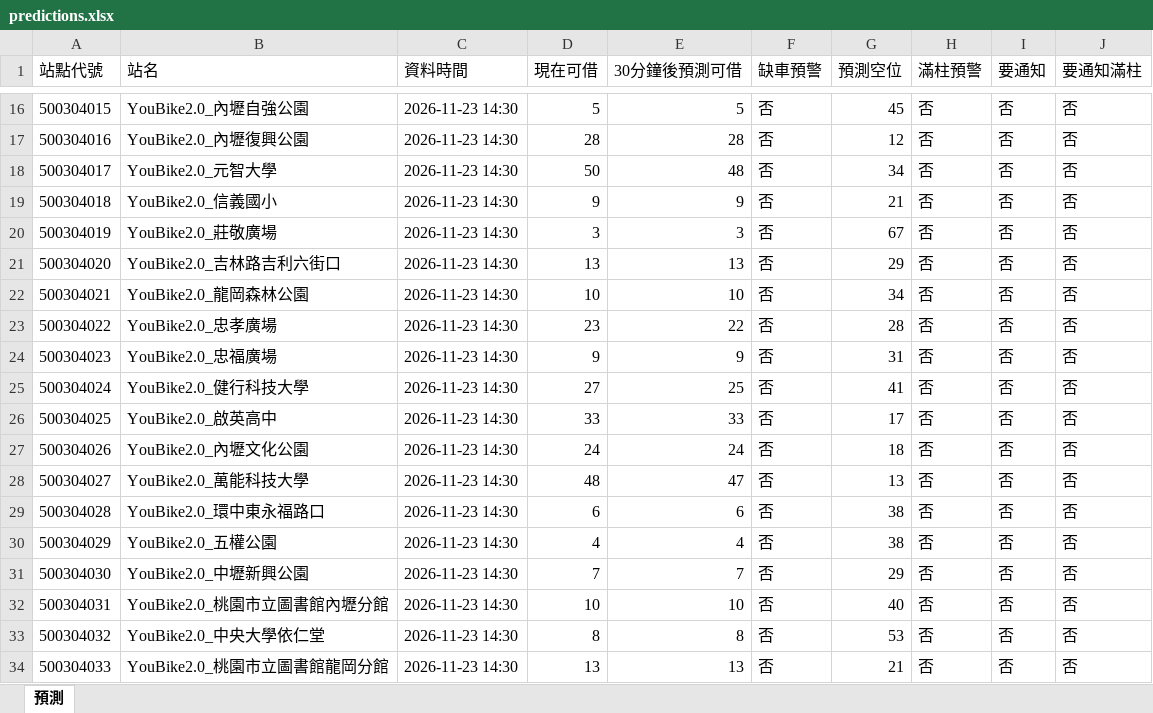
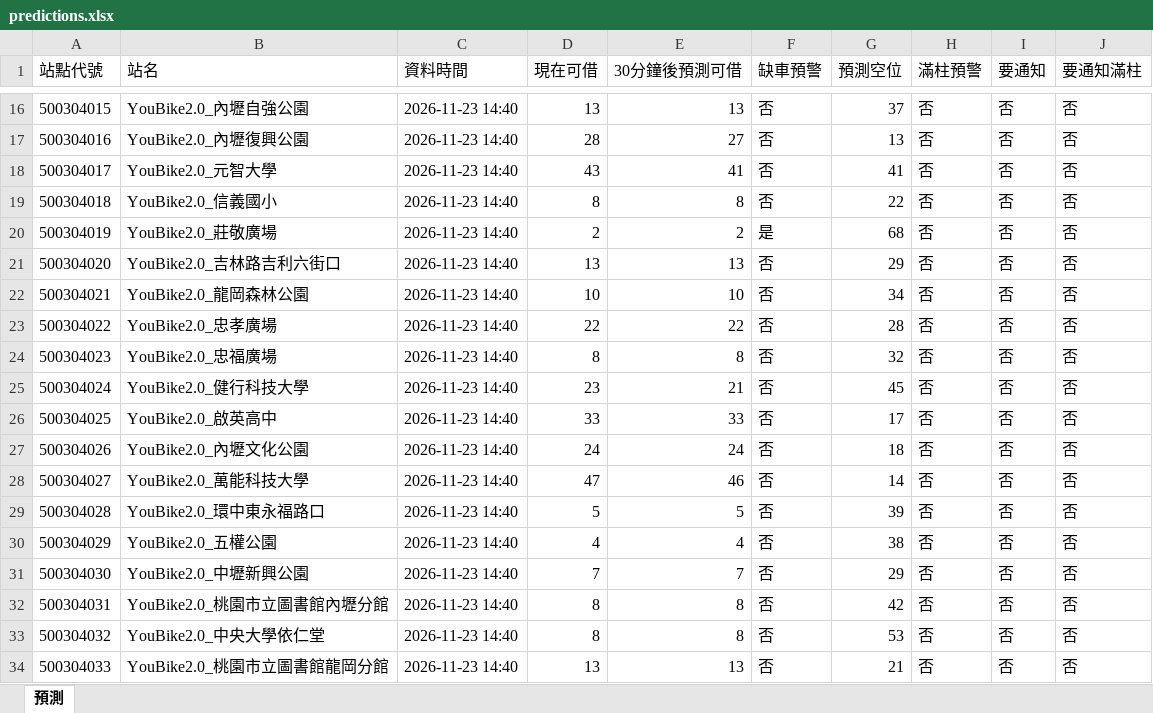
Before and after one commit to MingWei174/ncu-youbike, an Excel workbook: predictions.xlsx, sheet 預測, drawn as a sheet; only a part is shown, gaps mark what is left out; values as stored, in another font and other column widths than the file's, no borders; table styles not drawn; the diff covers the shown part only; the diff names each change by its address in the sheet, - before the commit and + after, or states it on an @@ line.

```diff
--- a/predictions.xlsx (sheet 預測)
+++ b/predictions.xlsx (sheet 預測)
-C16:C34 (資料時間): 2026-11-23 14:30
+C16:C34 (資料時間): 2026-11-23 14:40
-D16 (現在可借): 5
+D16 (現在可借): 13
-E16 (30分鐘後預測可借): 5
+E16 (30分鐘後預測可借): 13
-G16 (預測空位): 45
+G16 (預測空位): 37
-E17 (30分鐘後預測可借): 28
+E17 (30分鐘後預測可借): 27
-G17 (預測空位): 12
+G17 (預測空位): 13
-D18 (現在可借): 50
+D18 (現在可借): 43
-E18 (30分鐘後預測可借): 48
+E18 (30分鐘後預測可借): 41
-G18 (預測空位): 34
+G18 (預測空位): 41
-D19 (現在可借): 9
+D19 (現在可借): 8
-E19 (30分鐘後預測可借): 9
+E19 (30分鐘後預測可借): 8
-G19 (預測空位): 21
+G19 (預測空位): 22
-D20 (現在可借): 3
+D20 (現在可借): 2
-E20 (30分鐘後預測可借): 3
+E20 (30分鐘後預測可借): 2
-F20 (缺車預警): 否
+F20 (缺車預警): 是
-G20 (預測空位): 67
+G20 (預測空位): 68
-D23 (現在可借): 23
+D23 (現在可借): 22
-D24 (現在可借): 9
+D24 (現在可借): 8
-E24 (30分鐘後預測可借): 9
+E24 (30分鐘後預測可借): 8
-G24 (預測空位): 31
+G24 (預測空位): 32
-D25 (現在可借): 27
+D25 (現在可借): 23
-E25 (30分鐘後預測可借): 25
+E25 (30分鐘後預測可借): 21
-G25 (預測空位): 41
+G25 (預測空位): 45
-D28 (現在可借): 48
+D28 (現在可借): 47
-E28 (30分鐘後預測可借): 47
+E28 (30分鐘後預測可借): 46
-G28 (預測空位): 13
+G28 (預測空位): 14
-D29 (現在可借): 6
+D29 (現在可借): 5
-E29 (30分鐘後預測可借): 6
+E29 (30分鐘後預測可借): 5
-G29 (預測空位): 38
+G29 (預測空位): 39
-D32 (現在可借): 10
+D32 (現在可借): 8
-E32 (30分鐘後預測可借): 10
+E32 (30分鐘後預測可借): 8
-G32 (預測空位): 40
+G32 (預測空位): 42
```
Also changed, not shown: 437 edited cells elsewhere in this sheet, 3 other files.
